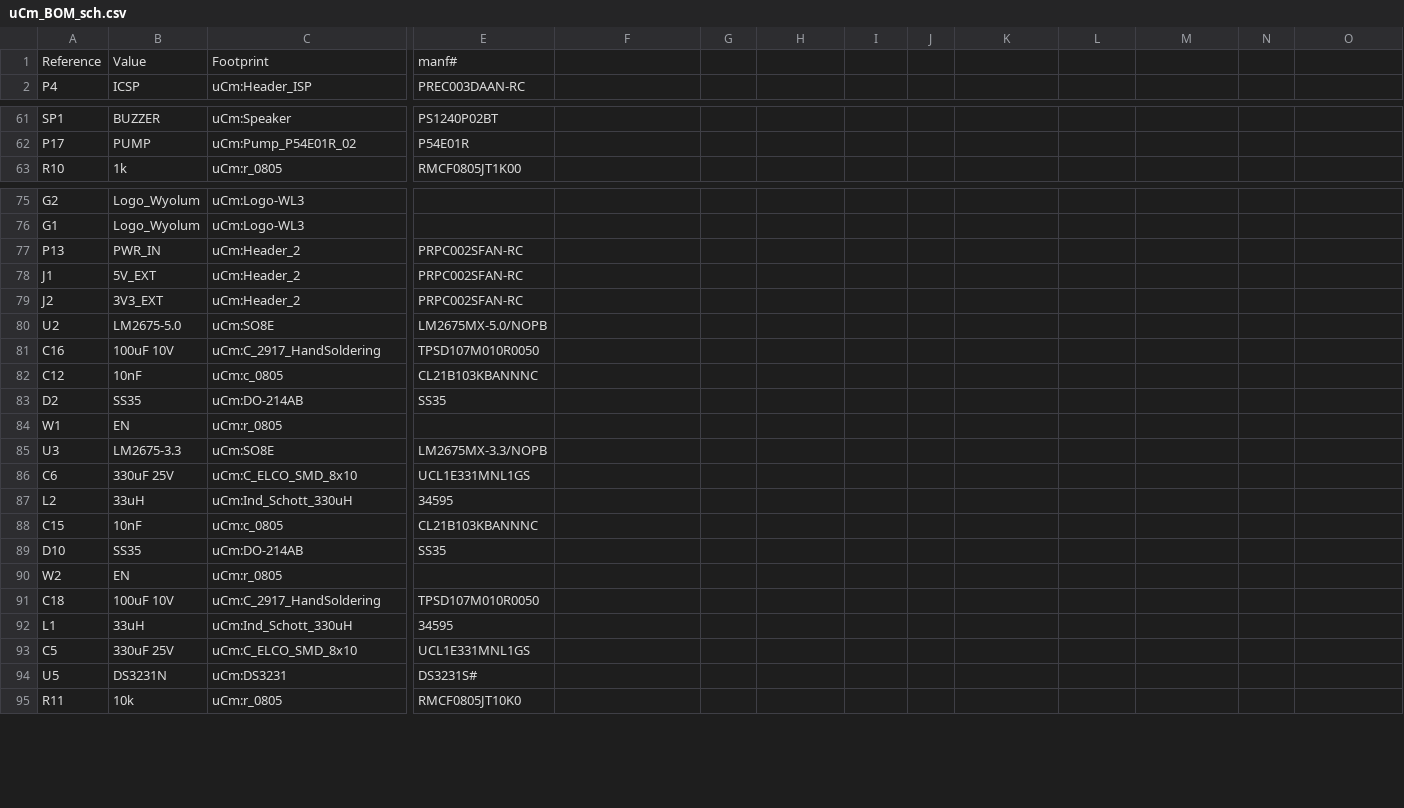
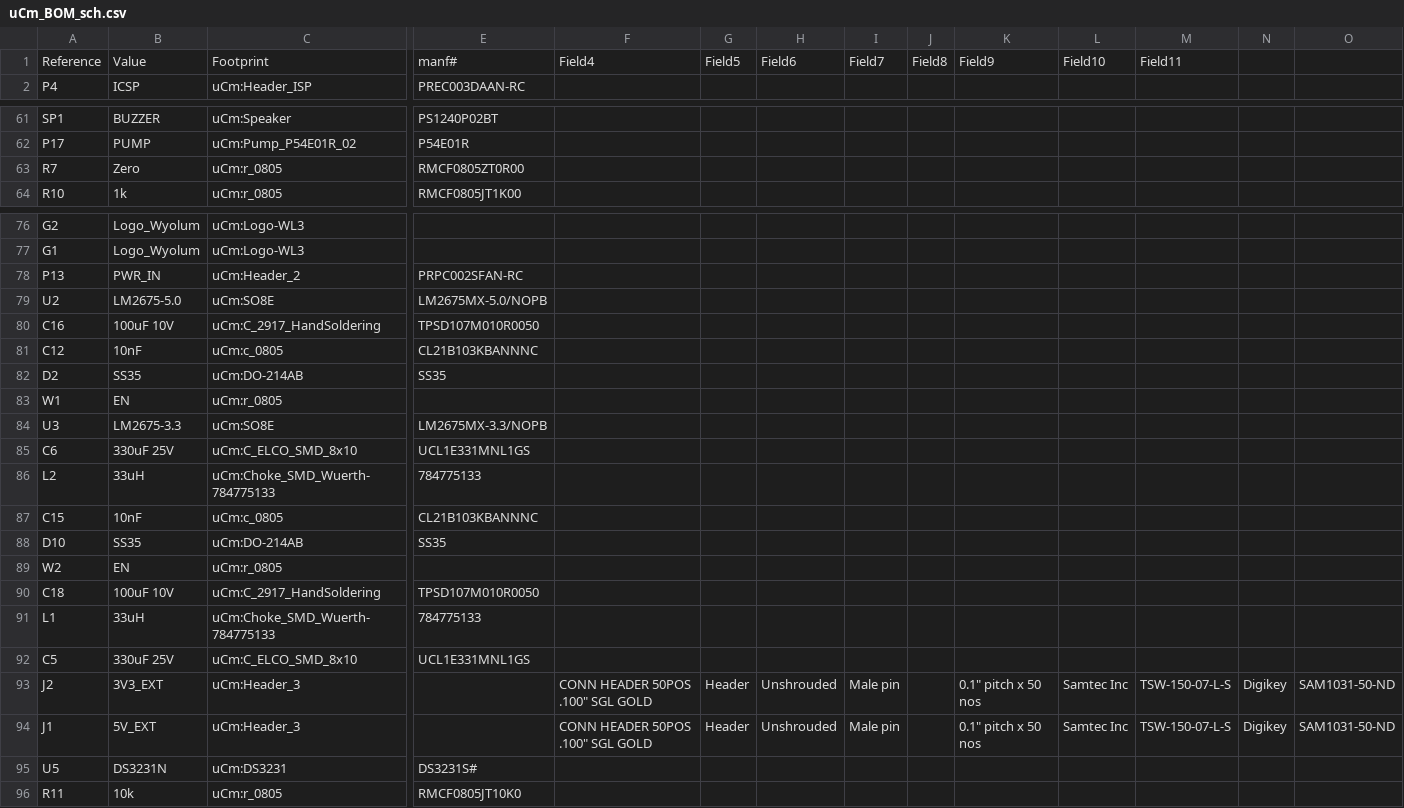
Before and after one commit to wyolum/mmM, a CSV file: KiCAD/uCm_BOM_sch.csv, drawn as a sheet; only a part is shown, gaps mark what is left out; removed rows and columns are numbered as before the commit, all else as after; rows hold the shown columns only; the diff names each change by its address in the sheet, - before the commit and + after, or states it on an @@ line.

```diff
--- a/KiCAD/uCm_BOM_sch.csv
+++ b/KiCAD/uCm_BOM_sch.csv
-F1: (empty)
+F1: Field4
-G1: (empty)
+G1: Field5
-H1: (empty)
+H1: Field6
-I1: (empty)
+I1: Field7
-J1: (empty)
+J1: Field8
-K1: (empty)
+K1: Field9
-L1: (empty)
+L1: Field10
-M1: (empty)
+M1: Field11
+row 63: R7 | Zero | uCm:r_0805 | RMCF0805ZT0R00
-row 78: J1 | 5V_EXT | uCm:Header_2 | PRPC002SFAN-RC
-row 79: J2 | 3V3_EXT | uCm:Header_2 | PRPC002SFAN-RC
-C86: uCm:Ind_Schott_330uH
+C86: uCm:Choke_SMD_Wuerth-784775133
-E86: 34595
+E86: 784775133
-C91: uCm:Ind_Schott_330uH
+C91: uCm:Choke_SMD_Wuerth-784775133
-E91: 34595
+E91: 784775133
+row 93: J2 | 3V3_EXT | uCm:Header_3 |  | CONN HEADER 50POS .100" SGL GOLD | Header | Unshrouded | Male pin |  | 0.1" pitch x 50 nos | Samtec Inc | TSW-150-07-L-S | Digikey | SAM1031-50-ND
+row 94: J1 | 5V_EXT | uCm:Header_3 |  | CONN HEADER 50POS .100" SGL GOLD | Header | Unshrouded | Male pin |  | 0.1" pitch x 50 nos | Samtec Inc | TSW-150-07-L-S | Digikey | SAM1031-50-ND
```
Also changed, not shown: 54 other files.
